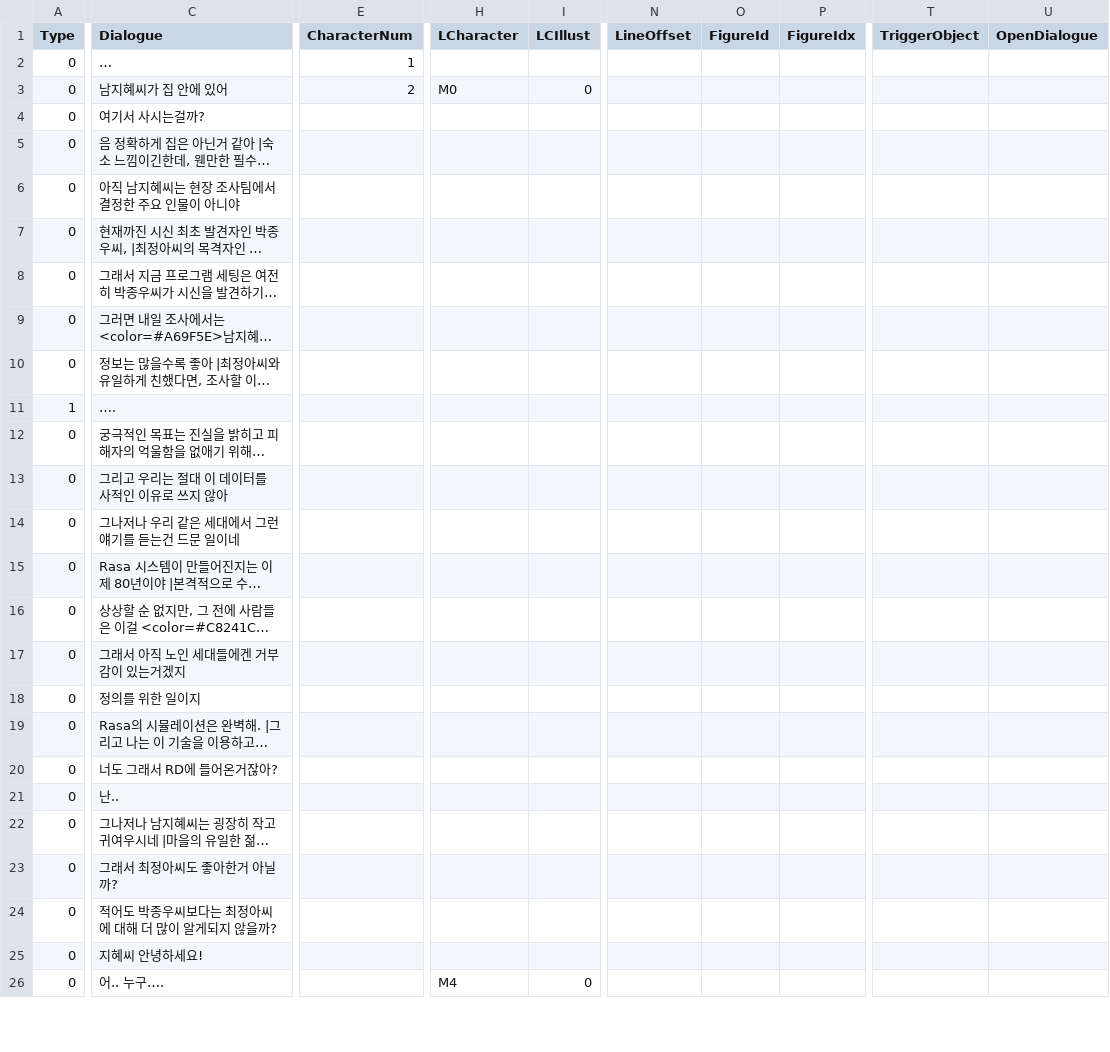
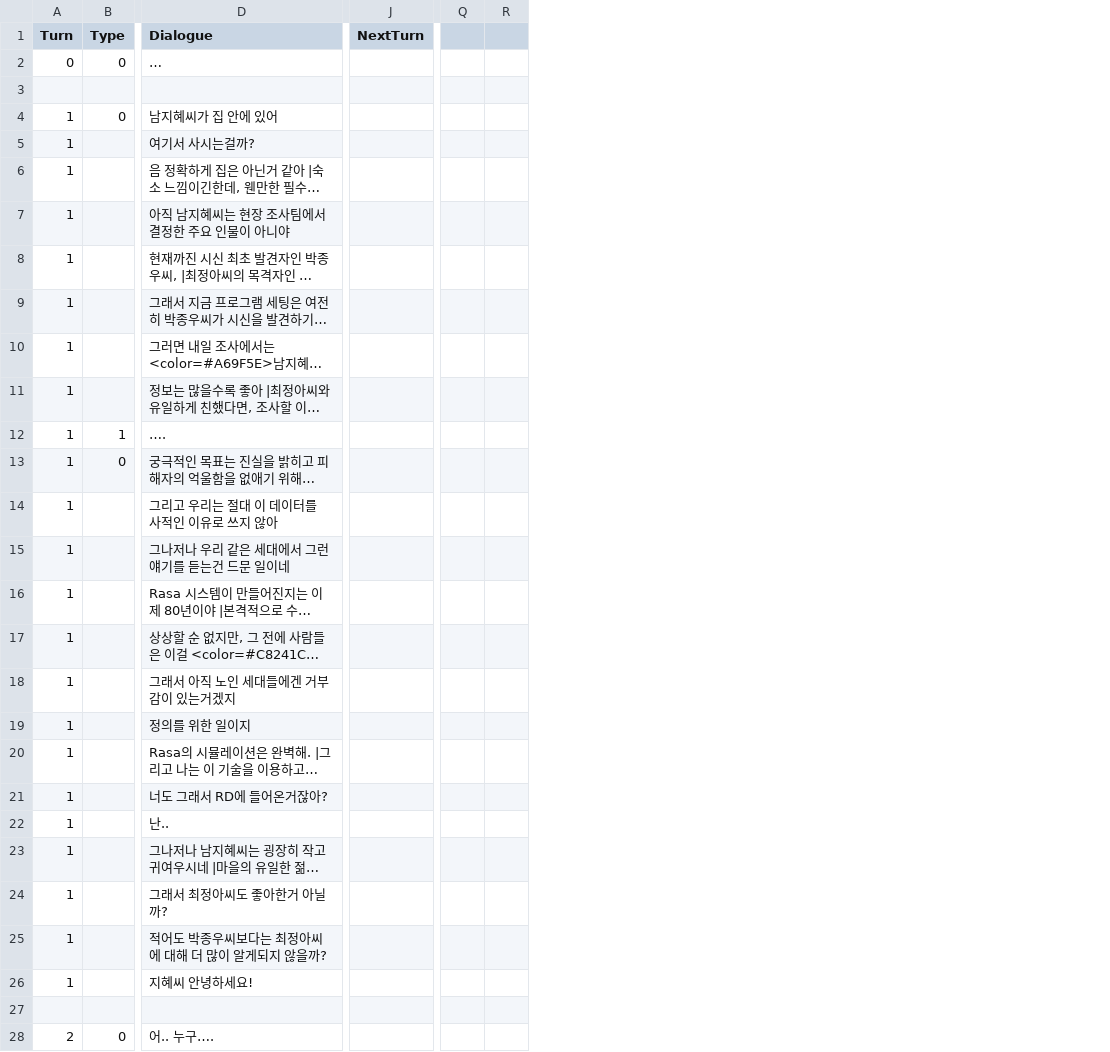
Before and after one commit to leeZn30/Access-Limited, a CSV file: Assets/Resources/CSVFiles/01_Dialogue/1/Day1/Map0/ForestHouse0.csv, drawn as a sheet; only a part is shown, gaps mark what is left out; long unchanged cells end in …; removed rows and columns are numbered as before the commit, all else as after; rows hold the shown columns only; the diff covers the shown part only; the diff names each change by its address in the sheet, - before the commit and + after, or states it on an @@ line.

```diff
--- a/Assets/Resources/CSVFiles/01_Dialogue/1/Day1/Map0/ForestHouse0.csv
+++ b/Assets/Resources/CSVFiles/01_Dialogue/1/Day1/Map0/ForestHouse0.csv
+column A (Turn), row 2: 0; rows 4-26: all 1; row 28: 2
-column E (CharacterNum), rows 2-3: 1 | 2
-column H (LCharacter), rows 3-26: M0 |  |  |  |  |  |  |  |  |  |  |  |  |  |  |  |  |  |  |  |  |  |  | M4
-column I (LCIllust), rows 3-26: 0 |  |  |  |  |  |  |  |  |  |  |  |  |  |  |  |  |  |  |  |  |  |  | 0
-column N (LineOffset), empty
-column O (FigureId), empty
-column P (FigureIdx), empty
+column J (NextTurn), empty
-column T (TriggerObject), empty
-column U (OpenDialogue), empty
+column Q, empty
+column R, empty
+row 3: (empty)
-B5:B11 (Type): 0
+B5:B11 (Type): (empty)
-B14:B26 (Type): 0
+B14:B26 (Type): (empty)
+row 27: (empty)
```
Also changed, not shown: 7 added rows, 1 added column, 4 removed columns and 86 edited cells elsewhere in this file, Assets/Resources/CSVFiles/01_Dialogue/1/Day1/Map0/ForestHouse1.csv, Assets/Resources/CSVFiles/01_Dialogue/1/Day1/Map0/Marina.csv, 14 other files.
